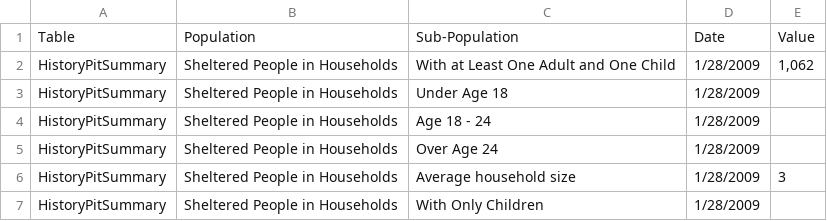
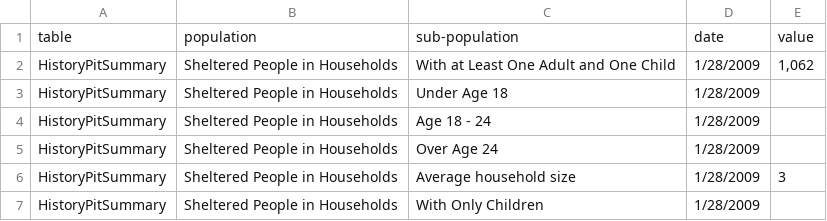
Before and after one commit to rdubrock/hackOregonHomelessness, a CSV file: data/HistoryPitSummary.csv, drawn as a sheet; only a part is shown; removed rows and columns are numbered as before the commit, all else as after; the diff names each change by its address in the sheet, - before the commit and + after, or states it on an @@ line.

Commit message:
removed uppercase

```diff
--- a/data/HistoryPitSummary.csv
+++ b/data/HistoryPitSummary.csv
-row 1: Table | Population | Sub-Population | Date | Value
+row 1: table | population | sub-population | date | value
```
